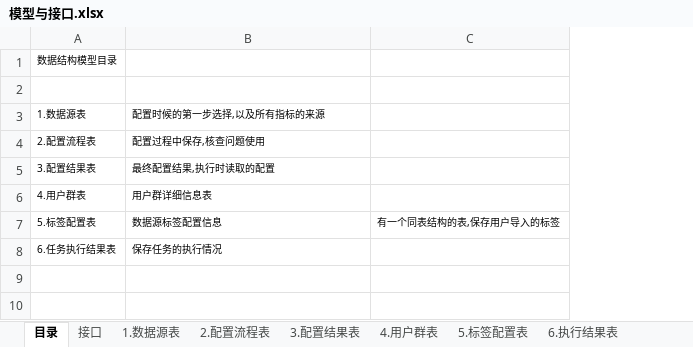
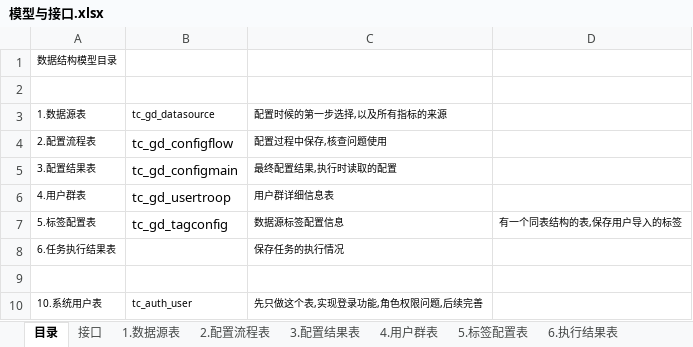
Before and after one commit to whyisee/WhyiseeBench, an Excel workbook: springStart/doc/模型与接口.xlsx, sheet 目录, drawn as a sheet; values as stored, in another font and other column widths than the file's, no borders; the diff names each change by its address in the sheet, - before the commit and + after, or states it on an @@ line.

```diff
--- a/springStart/doc/模型与接口.xlsx (sheet 目录)
+++ b/springStart/doc/模型与接口.xlsx (sheet 目录)
+column B, rows 3-7: tc_gd_datasource | tc_gd_configflow | tc_gd_configmain | tc_gd_usertroop | tc_gd_tagconfig
+row 9: (empty)
+row 10: 10.系统用户表 | tc_auth_user | 先只做这个表,实现登录功能,角色权限问题,后续完善
```
Also changed, not shown: other sheet tabs, 25 other files.
